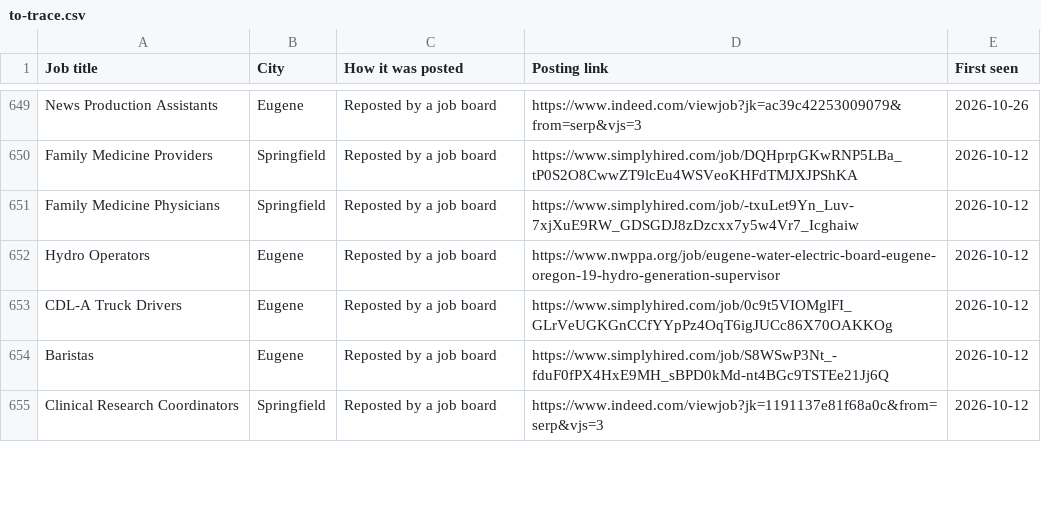
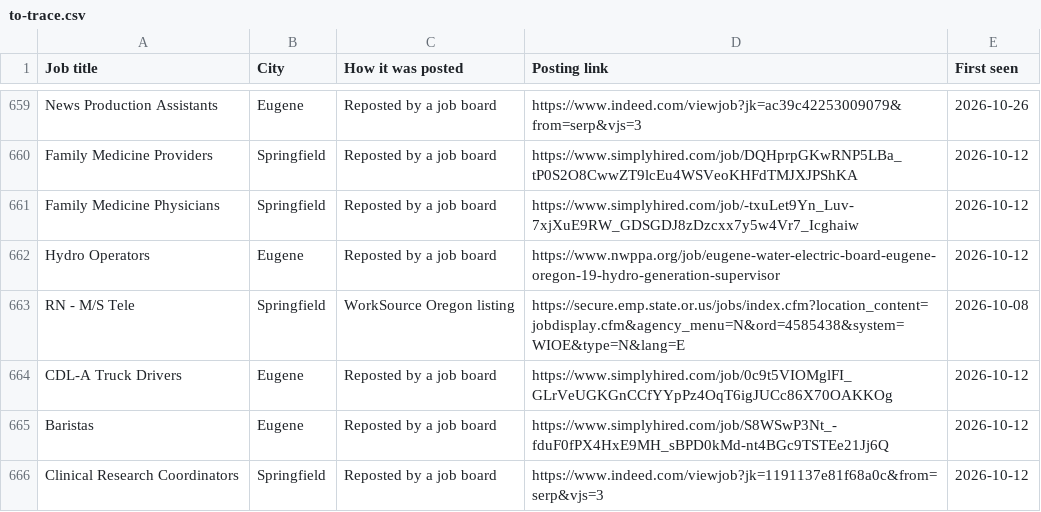
Before and after one commit to collaborativeedo/hot-jobs, a CSV file: docs/to-trace.csv, drawn as a sheet; only a part is shown, gaps mark what is left out; the diff covers the shown part only.

```diff
--- a/docs/to-trace.csv
+++ b/docs/to-trace.csv
@@ -652,2 +662,3 @@ Family Medicine Physicians,Springfield,Reposted by a job board,https://www.simpl
 Hydro Operators,Eugene,Reposted by a job board,https://www.nwppa.org/job/eugene-water-electric-board-eugene-oregon-19-hydro-generation-supervisor,2026-10-12
+RN - M/S Tele,Springfield,WorkSource Oregon listing,https://secure.emp.state.or.us/jobs/index.cfm?location_content=jobdisplay.cfm&agency_menu=N&ord=4585438&system=WIOE&type=N&lang=E,2026-10-08
 CDL-A Truck Drivers,Eugene,Reposted by a job board,https://www.simplyhired.com/job/0c9t5VIOMglFI_GLrVeUGKGnCCfYYpPz4OqT6igJUCc86X70OAKKOg,2026-10-12
```
Also changed, not shown: 11 added rows and 1 removed row elsewhere in this file, docs/employers.csv, docs/sources.csv, 7 other files.
